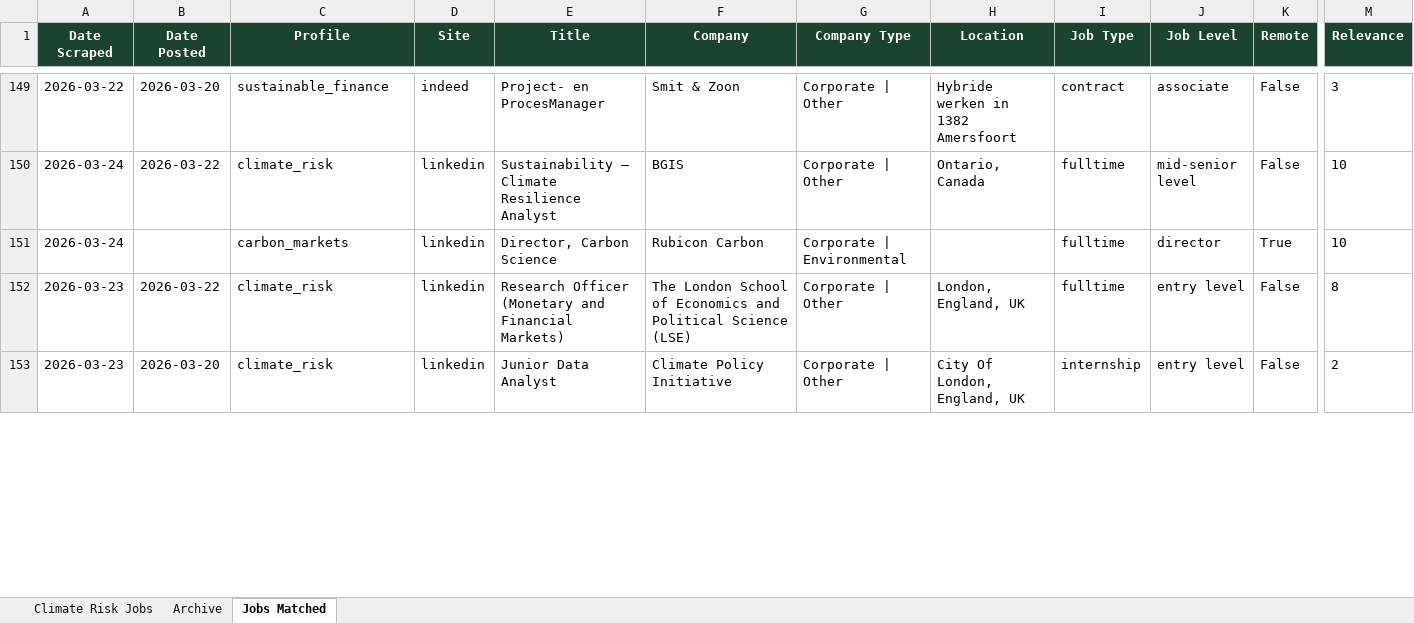
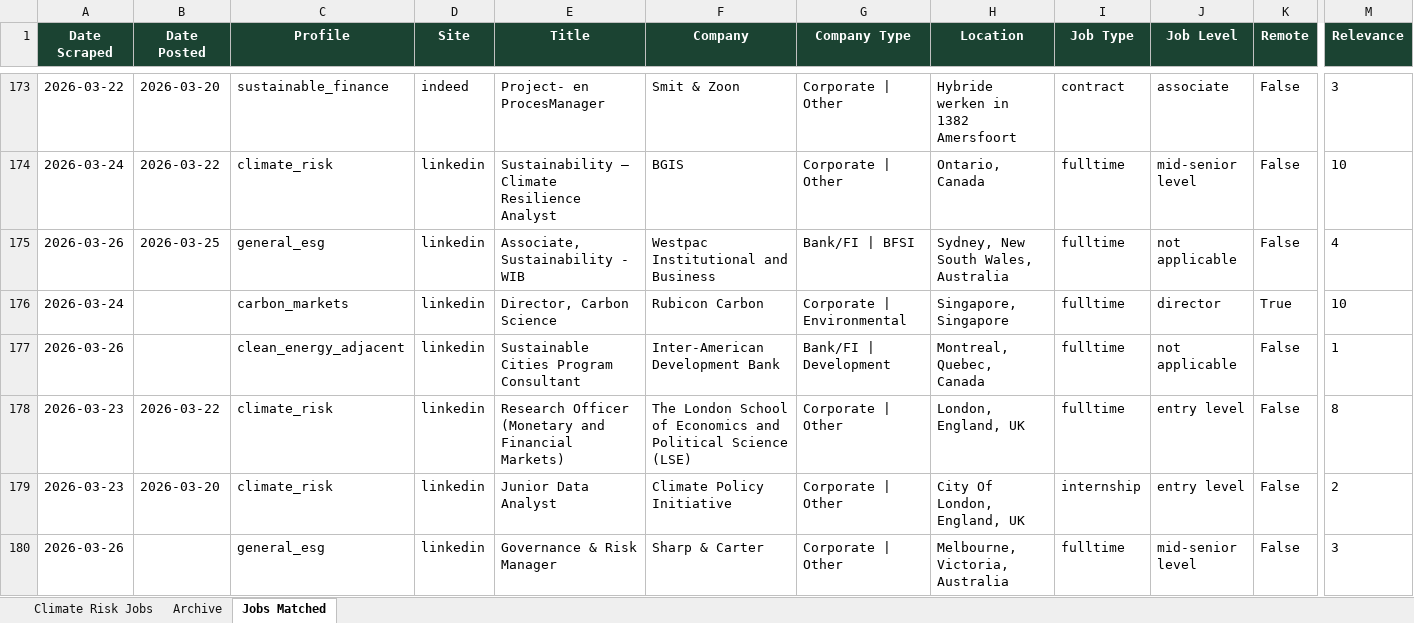
Before and after one commit to questofprajjwal/VM0042-Learning-Module, an Excel workbook: src/jobs/jobs.xlsx, sheet Jobs Matched, drawn as a sheet; only a part is shown, gaps mark what is left out; values as stored, in another font and other column widths than the file's, no borders; addresses are those after the commit; rows hold the shown columns only; the diff covers the shown part only; the diff names each change by its address in the sheet, - before the commit and + after, or states it on an @@ line.

```diff
--- a/src/jobs/jobs.xlsx (sheet Jobs Matched)
+++ b/src/jobs/jobs.xlsx (sheet Jobs Matched)
+row 175: 2026-03-26 | 2026-03-25 | general_esg | linkedin | Associate, Sustainability - WIB | Westpac Institutional and Business | Bank/FI | BFSI | Sydney, New South Wales, Australia | fulltime | not applicable | False | 4
-H176 (Location): (empty)
+H176 (Location): Singapore, Singapore
+row 177: 2026-03-26 |  | clean_energy_adjacent | linkedin | Sustainable Cities Program Consultant | Inter-American Development Bank | Bank/FI | Development | Montreal, Quebec, Canada | fulltime | not applicable | False | 1
+row 180: 2026-03-26 |  | general_esg | linkedin | Governance & Risk Manager | Sharp & Carter | Corporate | Other | Melbourne, Victoria, Australia | fulltime | mid-senior level | False | 3
```
Also changed, not shown: 33 added rows and 79 edited cells elsewhere in this sheet, sheet Climate Risk Jobs.
